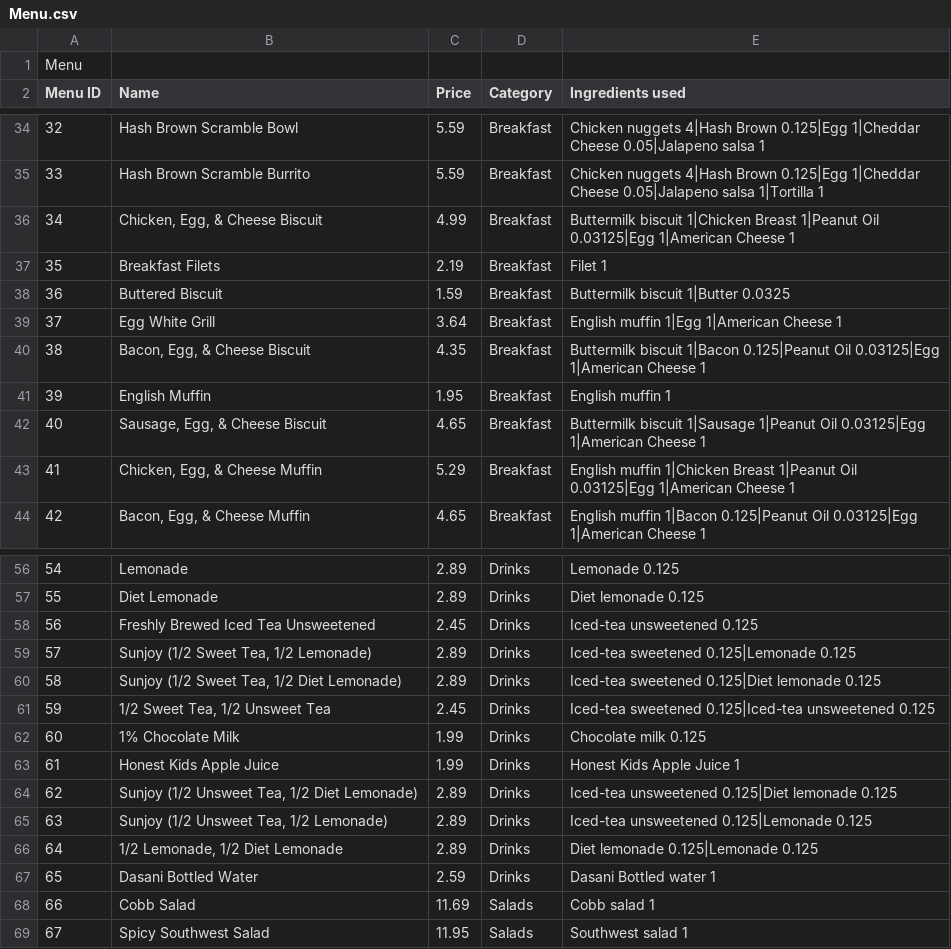
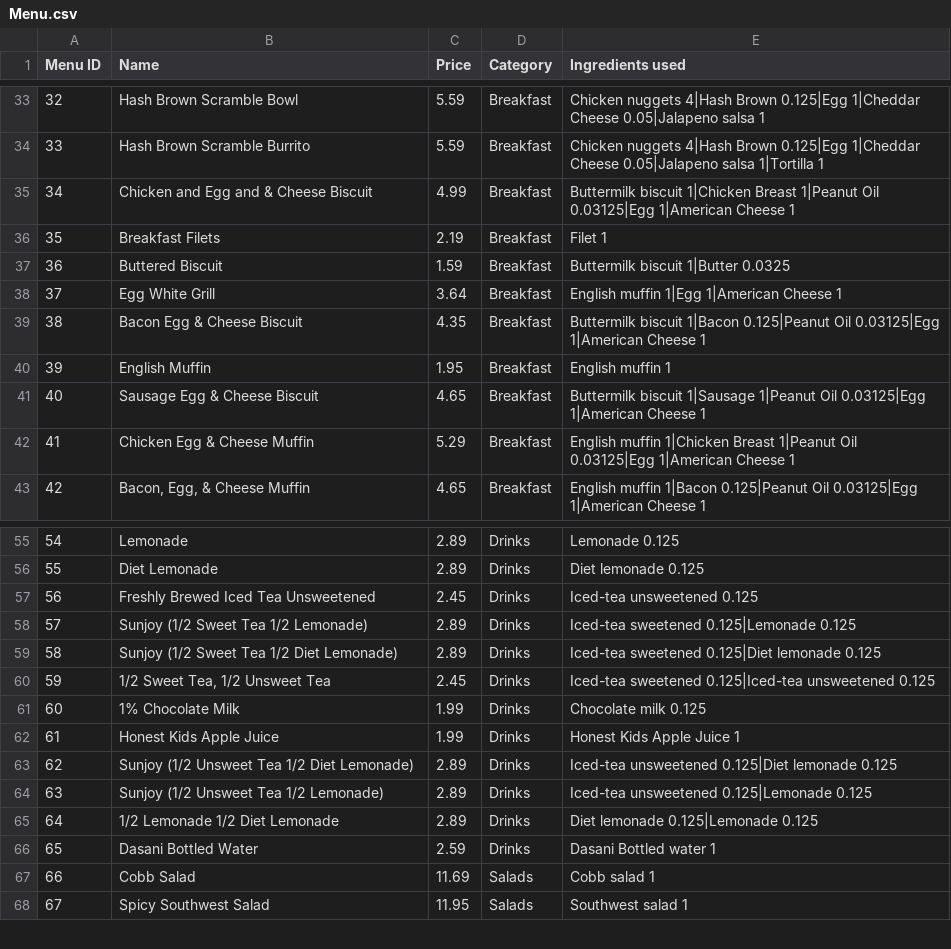
Before and after one commit to CSCE315-F22-Taele/Team-54-Project_2, a CSV file: Menu.csv, drawn as a sheet; only a part is shown, gaps mark what is left out.

Commit message:
Removed commas in menu items in Menu.csv

```diff
--- a/Menu.csv
+++ b/Menu.csv
@@ -1,2 +1 @@
-Menu,,,,
 Menu ID,Name,Price,Category,Ingredients used
@@ -35,3 +34,3 @@ Menu ID,Name,Price,Category,Ingredients used
 33,Hash Brown Scramble Burrito,5.59,Breakfast,Chicken nuggets 4|Hash Brown 0.125|Egg 1|Cheddar Cheese 0.05|Jalapeno salsa 1|Tortilla 1
-34,"Chicken, Egg, & Cheese Biscuit",4.99,Breakfast,Buttermilk biscuit 1|Chicken Breast 1|Peanut Oil 0.03125|Egg 1|American Cheese 1
+34,"Chicken and Egg and & Cheese Biscuit",4.99,Breakfast,Buttermilk biscuit 1|Chicken Breast 1|Peanut Oil 0.03125|Egg 1|American Cheese 1
 35,Breakfast Filets,2.19,Breakfast,Filet 1
@@ -39,6 +38,6 @@ Menu ID,Name,Price,Category,Ingredients used
 37,Egg White Grill,3.64,Breakfast,English muffin 1|Egg 1|American Cheese 1
-38,"Bacon, Egg, & Cheese Biscuit",4.35,Breakfast,Buttermilk biscuit 1|Bacon 0.125|Peanut Oil 0.03125|Egg 1|American Cheese 1
+38,"Bacon Egg & Cheese Biscuit",4.35,Breakfast,Buttermilk biscuit 1|Bacon 0.125|Peanut Oil 0.03125|Egg 1|American Cheese 1
 39,English Muffin,1.95,Breakfast,English muffin 1
-40,"Sausage, Egg, & Cheese Biscuit",4.65,Breakfast,Buttermilk biscuit 1|Sausage 1|Peanut Oil 0.03125|Egg 1|American Cheese 1
-41,"Chicken, Egg, & Cheese Muffin",5.29,Breakfast,English muffin 1|Chicken Breast 1|Peanut Oil 0.03125|Egg 1|American Cheese 1
+40,"Sausage Egg & Cheese Biscuit",4.65,Breakfast,Buttermilk biscuit 1|Sausage 1|Peanut Oil 0.03125|Egg 1|American Cheese 1
+41,"Chicken Egg & Cheese Muffin",5.29,Breakfast,English muffin 1|Chicken Breast 1|Peanut Oil 0.03125|Egg 1|American Cheese 1
 42,"Bacon, Egg, & Cheese Muffin",4.65,Breakfast,English muffin 1|Bacon 0.125|Peanut Oil 0.03125|Egg 1|American Cheese 1
@@ -58,4 +57,4 @@ Menu ID,Name,Price,Category,Ingredients used
 56,Freshly Brewed Iced Tea Unsweetened,2.45,Drinks,Iced-tea unsweetened 0.125
-57,"Sunjoy (1/2 Sweet Tea, 1/2 Lemonade)",2.89,Drinks,Iced-tea sweetened 0.125|Lemonade 0.125
-58,"Sunjoy (1/2 Sweet Tea, 1/2 Diet Lemonade)",2.89,Drinks,Iced-tea sweetened 0.125|Diet lemonade 0.125
+57,"Sunjoy (1/2 Sweet Tea 1/2 Lemonade)",2.89,Drinks,Iced-tea sweetened 0.125|Lemonade 0.125
+58,"Sunjoy (1/2 Sweet Tea 1/2 Diet Lemonade)",2.89,Drinks,Iced-tea sweetened 0.125|Diet lemonade 0.125
 59,"1/2 Sweet Tea, 1/2 Unsweet Tea",2.45,Drinks,Iced-tea sweetened 0.125|Iced-tea unsweetened 0.125
@@ -63,5 +62,5 @@ Menu ID,Name,Price,Category,Ingredients used
 61,Honest Kids Apple Juice,1.99,Drinks,Honest Kids Apple Juice 1
-62,"Sunjoy (1/2 Unsweet Tea, 1/2 Diet Lemonade)",2.89,Drinks,Iced-tea unsweetened 0.125|Diet lemonade 0.125
-63,"Sunjoy (1/2 Unsweet Tea, 1/2 Lemonade)",2.89,Drinks,Iced-tea unsweetened 0.125|Lemonade 0.125
-64,"1/2 Lemonade, 1/2 Diet Lemonade",2.89,Drinks,Diet lemonade 0.125|Lemonade 0.125
+62,"Sunjoy (1/2 Unsweet Tea 1/2 Diet Lemonade)",2.89,Drinks,Iced-tea unsweetened 0.125|Diet lemonade 0.125
+63,"Sunjoy (1/2 Unsweet Tea 1/2 Lemonade)",2.89,Drinks,Iced-tea unsweetened 0.125|Lemonade 0.125
+64,"1/2 Lemonade 1/2 Diet Lemonade",2.89,Drinks,Diet lemonade 0.125|Lemonade 0.125
 65,Dasani Bottled Water,2.59,Drinks,Dasani Bottled water 1
```
Also changed, not shown: 1 other file.
